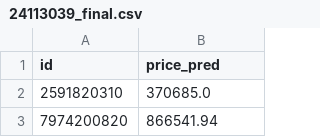
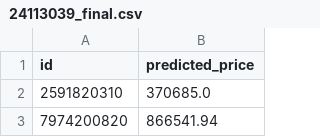
Before and after one commit to disagr413/Satellite-Imagery-Based-Property-Valuation, a CSV file: 24113039_final.csv, drawn as a sheet; only a part is shown.

Commit message:
Update 24113039_final.csv

```diff
--- a/24113039_final.csv
+++ b/24113039_final.csv
@@ -1,2 +1,2 @@
-id,price_pred
+id,predicted_price
 2591820310,370685.0
```
